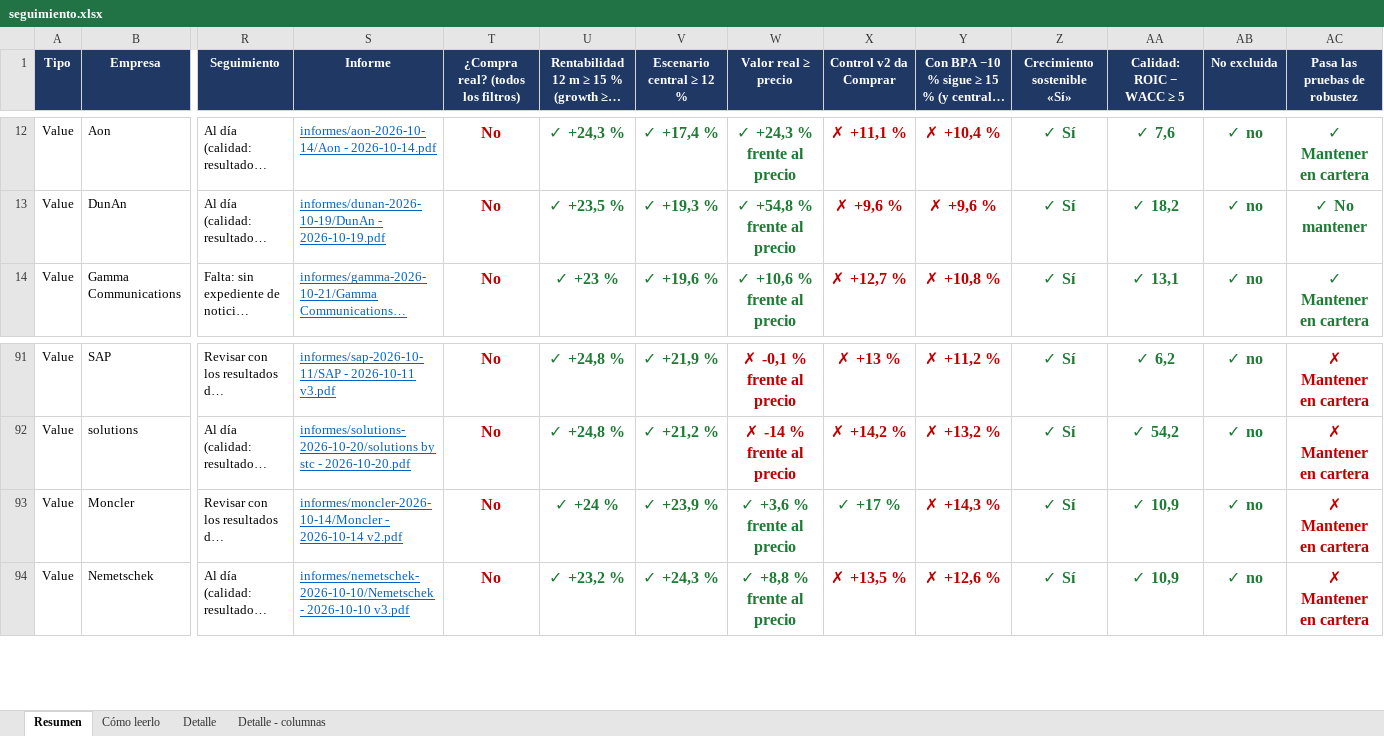
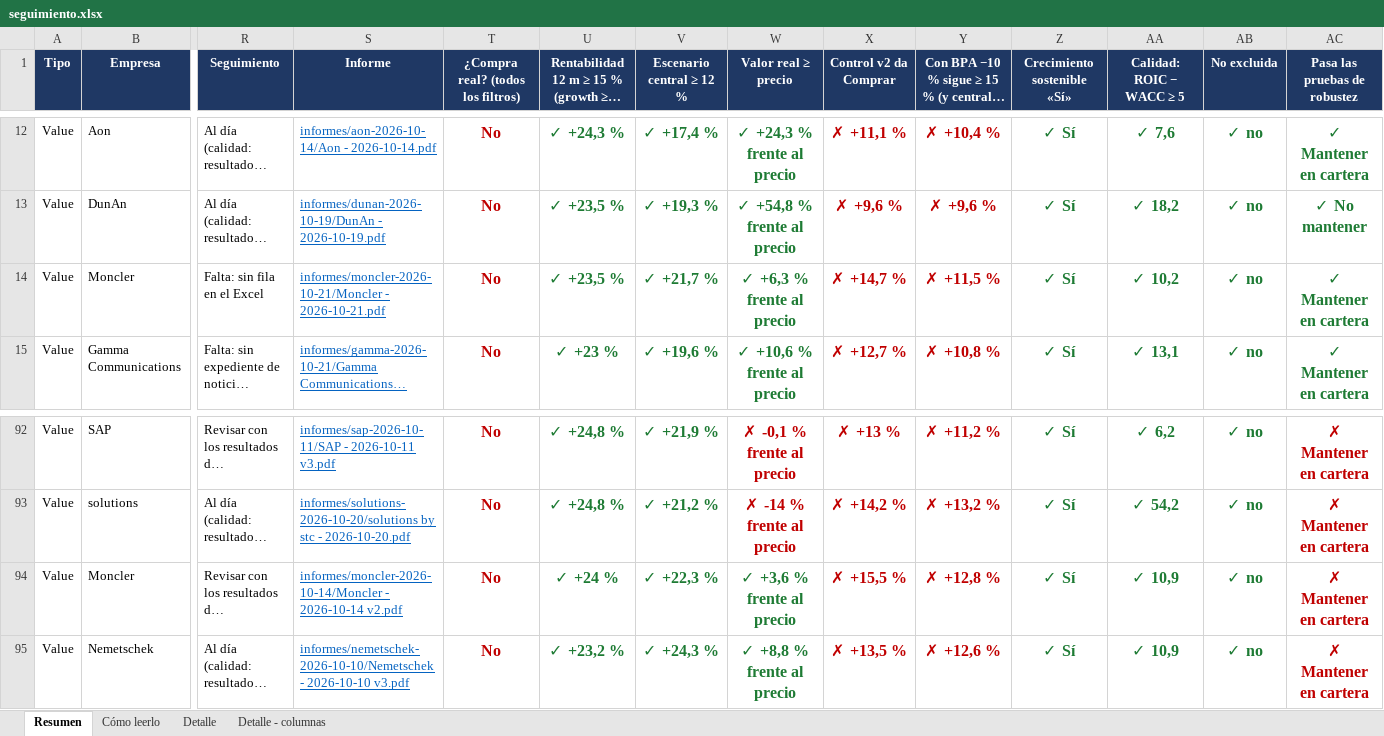
Before and after one commit to HotisS/analisis-inversion, an Excel workbook: seguimiento.xlsx, sheet Resumen, drawn as a sheet; only a part is shown, gaps mark what is left out; long unchanged cells end in …; values as stored, in another font and other column widths than the file's, no borders; addresses are those after the commit; rows hold the shown columns only; the diff names each change by its address in the sheet, - before the commit and + after, or states it on an @@ line.

```diff
--- a/seguimiento.xlsx (sheet Resumen)
+++ b/seguimiento.xlsx (sheet Resumen)
+row 14: Value | Moncler | Falta: sin fila en el Excel | informes/moncler-2026-10-21/Moncler - 2026-10-21.pdf | No | ✓ +23,5 % | ✓ +21,7 % | ✓ +6,3 % frente al precio | ✗ +14,7 % | ✗ +11,5 % | ✓ Sí | ✓ 10,2 | ✓ no | ✓ Mantener en cartera
-V94 (Escenario central ≥ 12 %): ✓ +23,9 %
+V94 (Escenario central ≥ 12 %): ✓ +22,3 %
-X94 (Control v2 da Comprar): ✓ +17 %
+X94 (Control v2 da Comprar): ✗ +15,5 %
-X94 text colour: #1E7B34
+X94 text colour: #C00000
-Y94: ✗ +14,3 %
+Y94: ✗ +12,8 %
```
Also changed, not shown: sheet Detalle, 39 other files.
